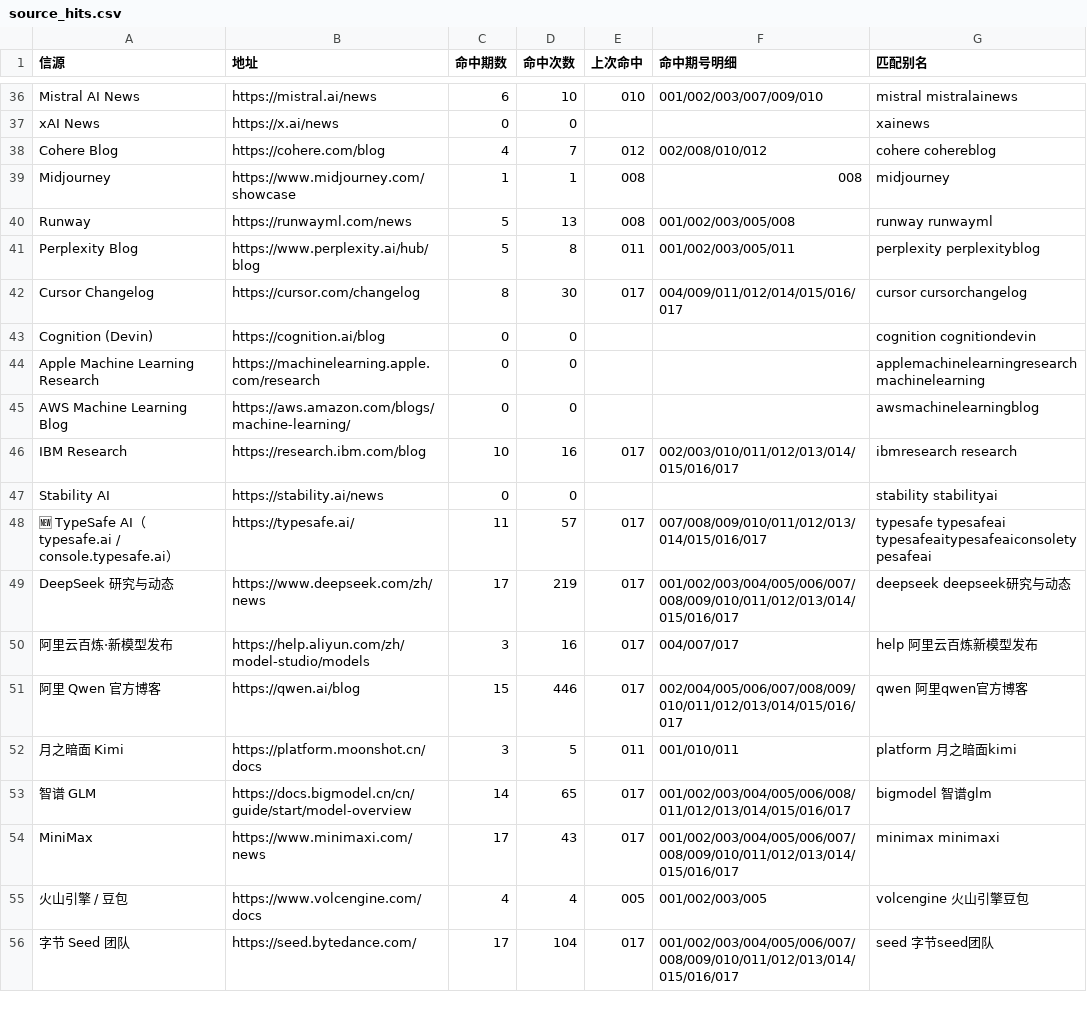
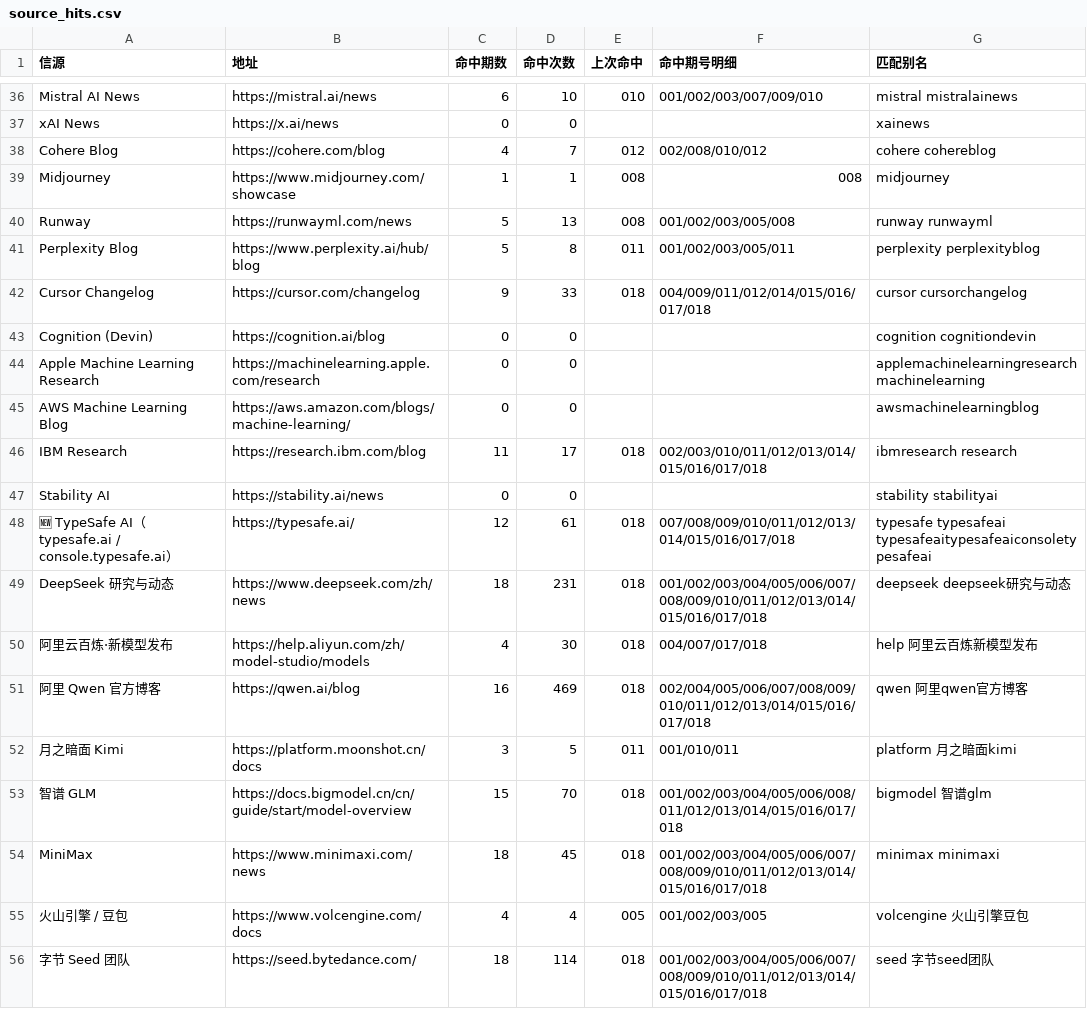
Before and after one commit to Lavie-purple/ai-free-content-digest, a CSV file: .workbuddy/data/source_hits.csv, drawn as a sheet; only a part is shown, gaps mark what is left out; the diff covers the shown part only.

```diff
--- a/.workbuddy/data/source_hits.csv
+++ b/.workbuddy/data/source_hits.csv
@@ -41,3 +41,3 @@ Runway,https://runwayml.com/news,5,13,008,001/002/003/005/008,runway runwayml
 Perplexity Blog,https://www.perplexity.ai/hub/blog,5,8,011,001/002/003/005/011,perplexity perplexityblog
-Cursor Changelog,https://cursor.com/changelog,8,30,017,004/009/011/012/014/015/016/017,cursor cursorchangelog
+Cursor Changelog,https://cursor.com/changelog,9,33,018,004/009/011/012/014/015/016/017/018,cursor cursorchangelog
 Cognition (Devin),https://cognition.ai/blog,0,0,,,cognition cognitiondevin
@@ -45,12 +45,12 @@ Apple Machine Learning Research,https://machinelearning.apple.com/research,0,0,,
 AWS Machine Learning Blog,https://aws.amazon.com/blogs/machine-learning/,0,0,,,awsmachinelearningblog
-IBM Research,https://research.ibm.com/blog,10,16,017,002/003/010/011/012/013/014/015/016/017,ibmresearch research
+IBM Research,https://research.ibm.com/blog,11,17,018,002/003/010/011/012/013/014/015/016/017/018,ibmresearch research
 Stability AI,https://stability.ai/news,0,0,,,stability stabilityai
-🆕 TypeSafe AI（typesafe.ai / console.typesafe.ai）,https://typesafe.ai/,11,57,017,007/008/009/010/011/012/013/014/015/016/017,typesafe typesafeai typesafeaitypesafeaiconsoletypesafeai
-DeepSeek 研究与动态,https://www.deepseek.com/zh/news,17,219,017,001/002/003/004/005/006/007/008/009/010/011/012/013/014/015/016/017,deepseek deepseek研究与动态
-阿里云百炼·新模型发布,https://help.aliyun.com/zh/model-studio/models,3,16,017,004/007/017,help 阿里云百炼新模型发布
-阿里 Qwen 官方博客,https://qwen.ai/blog,15,446,017,002/004/005/006/007/008/009/010/011/012/013/014/015/016/017,qwen 阿里qwen官方博客
+🆕 TypeSafe AI（typesafe.ai / console.typesafe.ai）,https://typesafe.ai/,12,61,018,007/008/009/010/011/012/013/014/015/016/017/018,typesafe typesafeai typesafeaitypesafeaiconsoletypesafeai
+DeepSeek 研究与动态,https://www.deepseek.com/zh/news,18,231,018,001/002/003/004/005/006/007/008/009/010/011/012/013/014/015/016/017/018,deepseek deepseek研究与动态
+阿里云百炼·新模型发布,https://help.aliyun.com/zh/model-studio/models,4,30,018,004/007/017/018,help 阿里云百炼新模型发布
+阿里 Qwen 官方博客,https://qwen.ai/blog,16,469,018,002/004/005/006/007/008/009/010/011/012/013/014/015/016/017/018,qwen 阿里qwen官方博客
 月之暗面 Kimi,https://platform.moonshot.cn/docs,3,5,011,001/010/011,platform 月之暗面kimi
-智谱 GLM,https://docs.bigmodel.cn/cn/guide/start/model-overview,14,65,017,001/002/003/004/005/006/008/011/012/013/014/015/016/017,bigmodel 智谱glm
-MiniMax,https://www.minimaxi.com/news,17,43,017,001/002/003/004/005/006/007/008/009/010/011/012/013/014/015/016/017,minimax minimaxi
+智谱 GLM,https://docs.bigmodel.cn/cn/guide/start/model-overview,15,70,018,001/002/003/004/005/006/008/011/012/013/014/015/016/017/018,bigmodel 智谱glm
+MiniMax,https://www.minimaxi.com/news,18,45,018,001/002/003/004/005/006/007/008/009/010/011/012/013/014/015/016/017/018,minimax minimaxi
 火山引擎 / 豆包,https://www.volcengine.com/docs,4,4,005,001/002/003/005,volcengine 火山引擎豆包
-字节 Seed 团队,https://seed.bytedance.com/,17,104,017,001/002/003/004/005/006/007/008/009/010/011/012/013/014/015/016/017,seed 字节seed团队
+字节 Seed 团队,https://seed.bytedance.com/,18,114,018,001/002/003/004/005/006/007/008/009/010/011/012/013/014/015/016/017/018,seed 字节seed团队
```
Also changed, not shown: 164 edited cells elsewhere in this file, .workbuddy/data/deadlines.csv, 6 other files.
